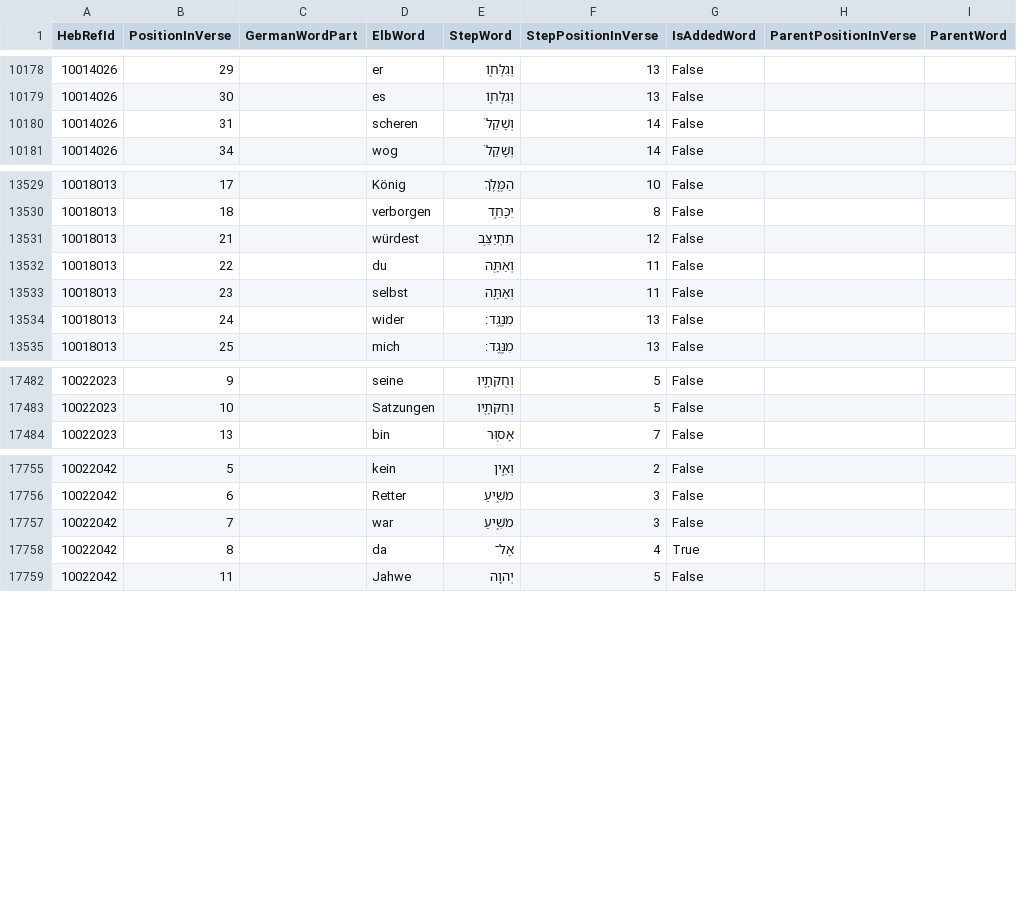
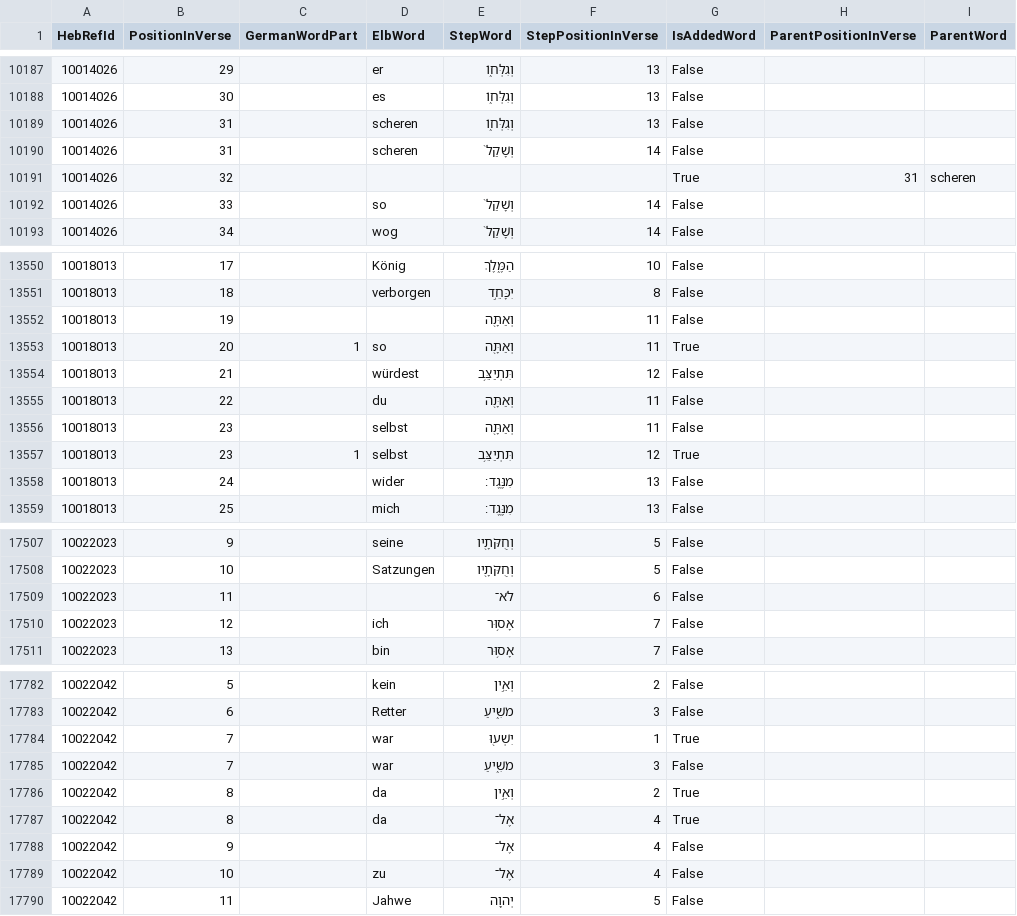
Before and after one commit to penCsharpener/unshackled-word, a CSV file: assets/Elb1871Mappings/10-2 Samuel.csv, drawn as a sheet; only a part is shown, gaps mark what is left out; the diff covers the shown part only; the diff names each change by its address in the sheet, - before the commit and + after, or states it on an @@ line.

```diff
--- a/assets/Elb1871Mappings/10-2 Samuel.csv
+++ b/assets/Elb1871Mappings/10-2 Samuel.csv
+row 10189: 10014026 | 31 |  | scheren | וְגִלְּח֑וֹ | 13 | False
+row 10191: 10014026 | 32 |  |  |  |  | True | 31 | scheren
+row 10192: 10014026 | 33 |  | so | וְשָׁקַל֙ | 14 | False
+row 13552: 10018013 | 19 |  |  | וְאַתָּ֖ה | 11 | False
+row 13553: 10018013 | 20 | 1 | so | וְאַתָּ֖ה | 11 | True
+row 13557: 10018013 | 23 | 1 | selbst | תִּתְיַצֵּ֥ב | 12 | True
+row 17509: 10022023 | 11 |  |  | לֹא־ | 6 | False
+row 17510: 10022023 | 12 |  | ich | אָס֥וּר | 7 | False
+row 17784: 10022042 | 7 |  | war | יִשְׁע֖וּ | 1 | True
+row 17786: 10022042 | 8 |  | da | וְאֵ֣ין | 2 | True
+row 17788: 10022042 | 9 |  |  | אֶל־ | 4 | False
+row 17789: 10022042 | 10 |  | zu | אֶל־ | 4 | False
```
Also changed, not shown: 19 added rows elsewhere in this file, assets/Elb1871Mappings/03-Leviticus.csv, assets/Elb1871Mappings/20-Proverbs.csv, 41 other files.
